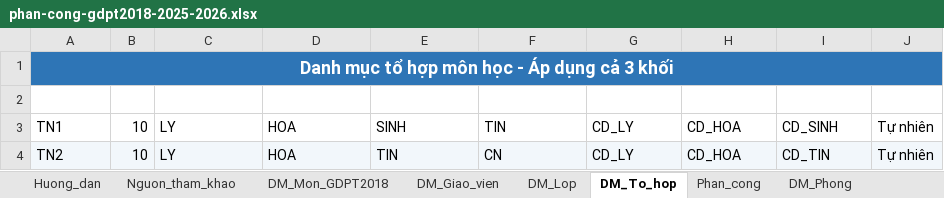
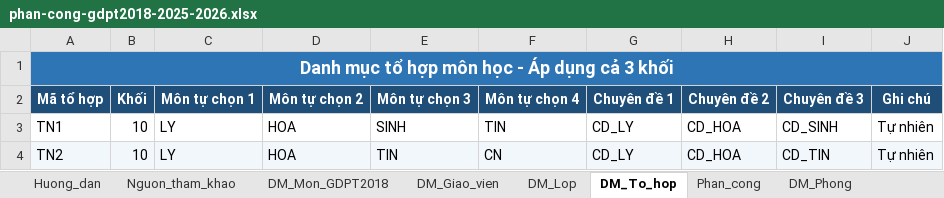
Before and after one commit to Khoidev-01/Timetable_Gen, an Excel workbook: phan-cong-gdpt2018-2025-2026.xlsx, sheet DM_To_hop, drawn as a sheet; only a part is shown; values as stored, in another font and other column widths than the file's, no borders; the diff names each change by its address in the sheet, - before the commit and + after, or states it on an @@ line.

```diff
--- a/phan-cong-gdpt2018-2025-2026.xlsx (sheet DM_To_hop)
+++ b/phan-cong-gdpt2018-2025-2026.xlsx (sheet DM_To_hop)
-row 2: (empty)
+row 2: Mã tổ hợp | Khối | Môn tự chọn 1 | Môn tự chọn 2 | Môn tự chọn 3 | Môn tự chọn 4 | Chuyên đề 1 | Chuyên đề 2 | Chuyên đề 3 | Ghi chú
-A2:J2 fill: none
+A2:J2 fill: #1F4E79
```
Also changed, not shown: sheet Phan_cong, sheet DM_Lop, sheet DM_Giao_vien, sheet Tong_hop_GV, sheet DM_Phong, 31 other files.
